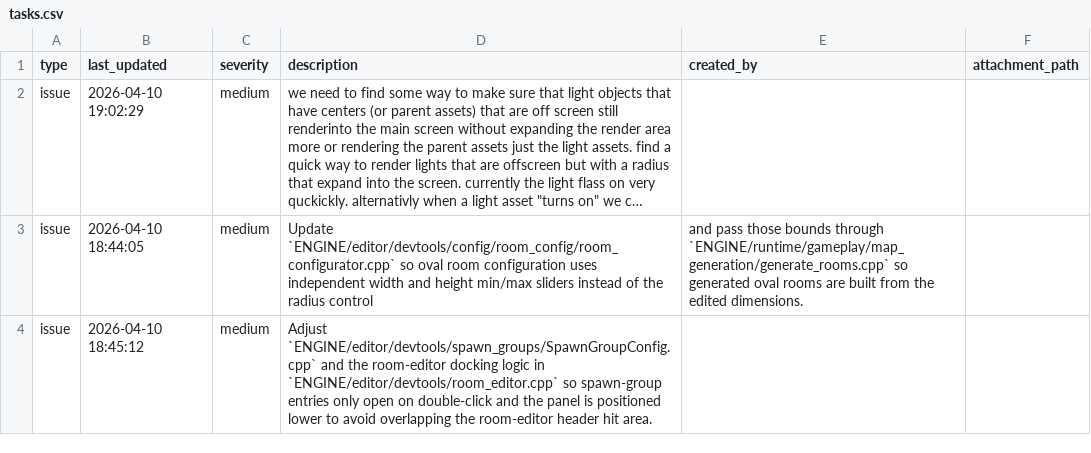
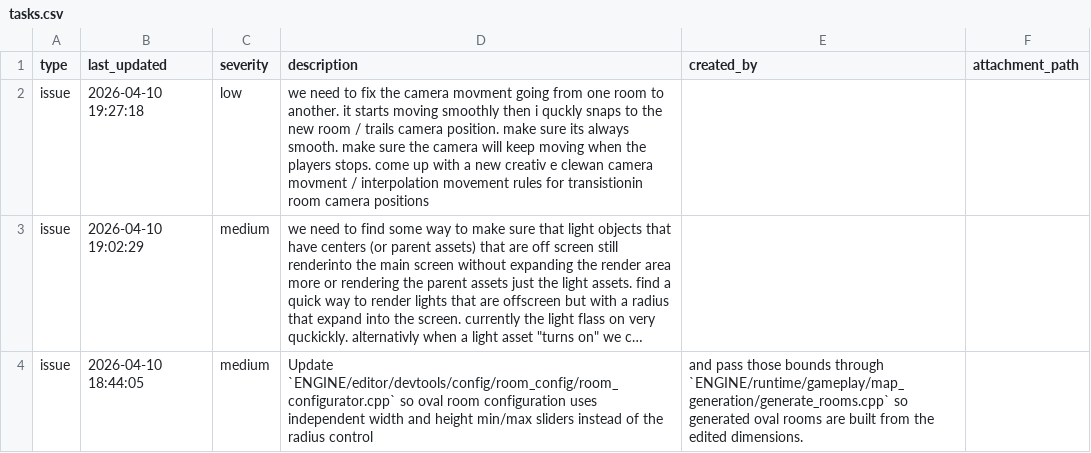
Before and after one commit to cabbabbage/ENGINE-2.0, a CSV file: tasks.csv, drawn as a sheet; only a part is shown; the shorter side is filled out with more unchanged rows; long unchanged cells end in …; the diff names each change by its address in the sheet, - before the commit and + after, or states it on an @@ line.

Commit message:
Add RandomOrbit3D behavior and refactor trails
Introduce RandomOrbit3DControllerBehavior (new header + implementation) to provide orbit/approach movement for flying assets and integrate it into fly_controller, replacing previous ad-hoc default-animation switching. Expose the new behavior in custom_asset_controller as a friend and wire configurable defaults into fly_controller.

Refactor GenerateTrails extensively: replace low-level straight-polygon logic with robust geometry helpers (Vec2, segment/polygon tests, intersection checks), section-based trail placement, and a build_trail_layout/place_sections pipeline that validates overlaps against existing trail polygons. Simplify attempt_trail_connection to use the new layout builder and polygon list, and clean up types, includes and constants for clarity and safety.

Other changes: add fly asset image, update manifest and tasks.csv, remove a stale MSVC .ilk file, and minor cleanups (naming, includes, constexprs) across affected files.

```diff
--- a/tasks.csv
+++ b/tasks.csv
+row 2: issue | 2026-04-10 19:27:18 | low | we need to fix the camera movment going from one room to another. it starts moving smoothly then i quckly snaps to the new room / trails camera position. make sure its always smooth. make sure the camera will keep moving when the players stops. come up with a new creativ e clewan camera movment / interpolation movement rules for transistionin room camera positions
```
Also changed, not shown: 12 other files.
